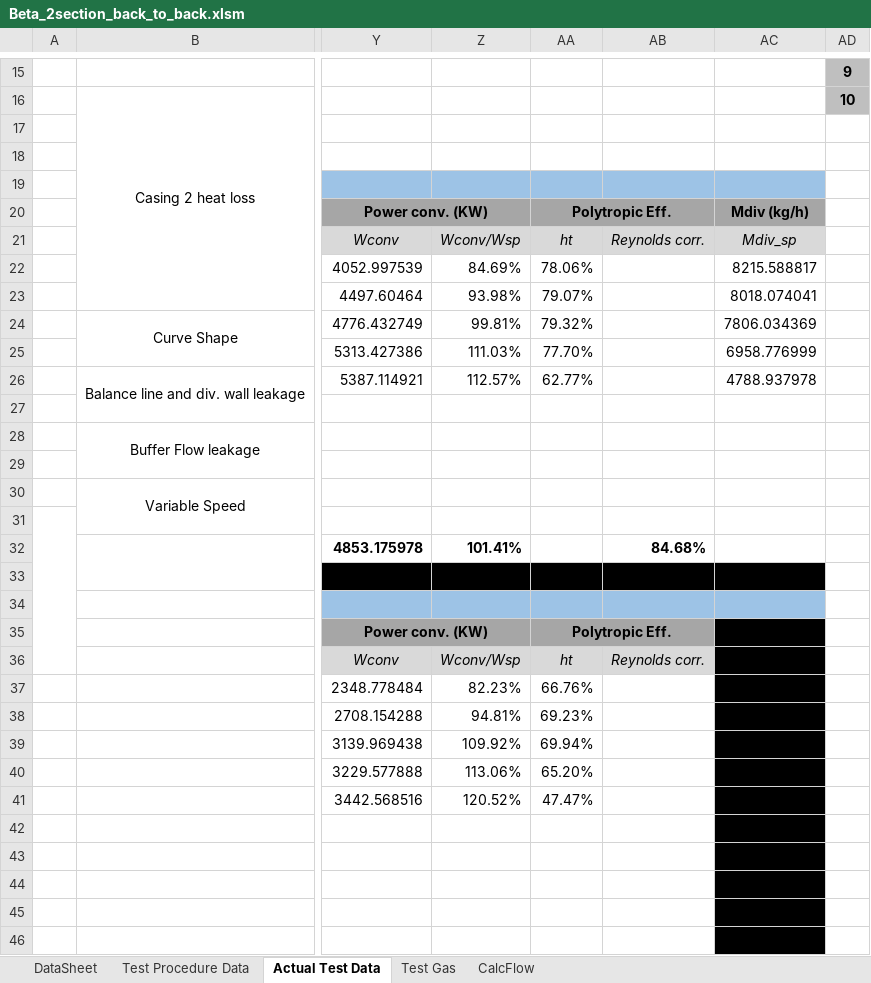
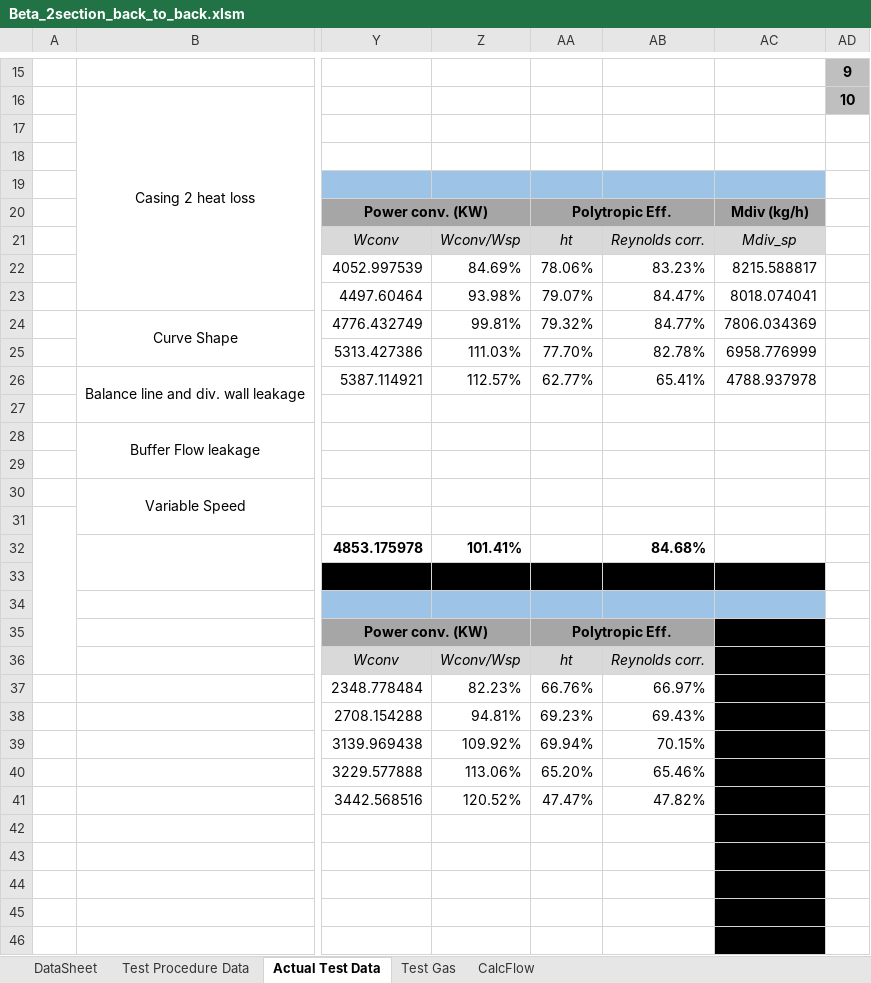
Before and after one commit to petrobras/ccp, an Excel workbook: scripts/Performance-Test/Beta_2section_back_to_back.xlsm, sheet Actual Test Data, drawn as a sheet; only a part is shown, gaps mark what is left out; values as stored, in another font and other column widths than the file's, no borders; charts and pictures and conditional formats not drawn; the diff names each change by its address in the sheet, - before the commit and + after, or states it on an @@ line.

```diff
--- a/scripts/Performance-Test/Beta_2section_back_to_back.xlsm (sheet Actual Test Data)
+++ b/scripts/Performance-Test/Beta_2section_back_to_back.xlsm (sheet Actual Test Data)
-AB22: (empty)
+AB22: 83.23%
-AB23: (empty)
+AB23: 84.47%
-AB24: (empty)
+AB24: 84.77%
-AB25: (empty)
+AB25: 82.78%
-AB26: (empty)
+AB26: 65.41%
-AB37: (empty)
+AB37: 66.97%
-AB38: (empty)
+AB38: 69.43%
-AB39: (empty)
+AB39: 70.15%
-AB40: (empty)
+AB40: 65.46%
-AB41: (empty)
+AB41: 47.82%
```
Also changed, not shown: charts or pictures, 1 other file.
